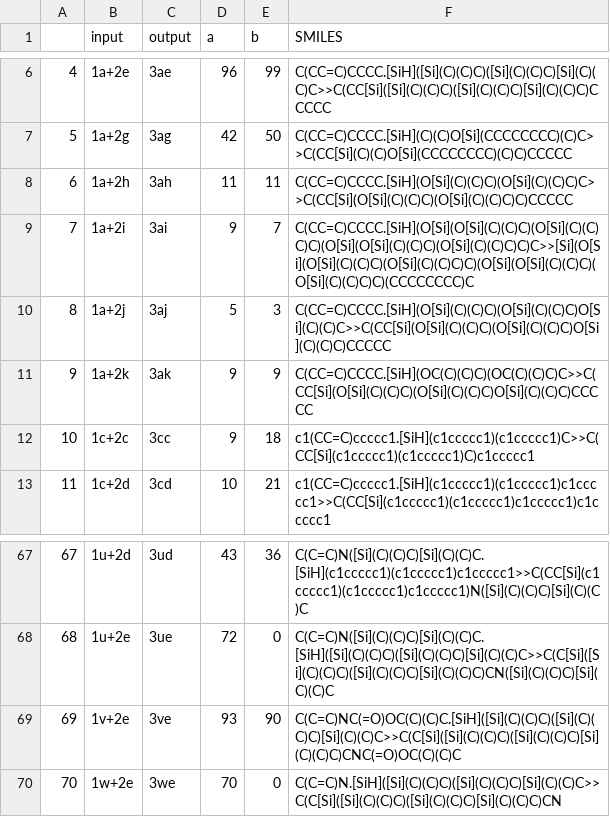
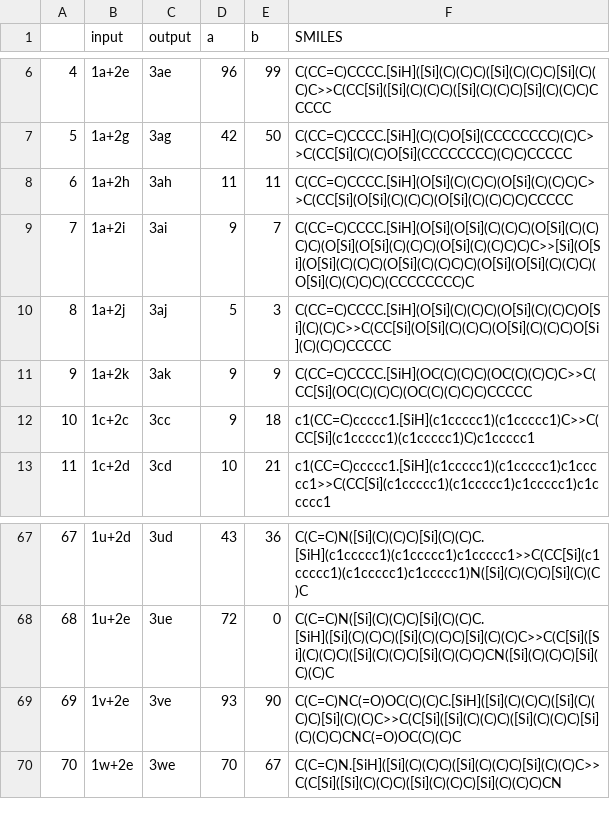
Before and after one commit to cochievgeor-maker/HS-solution, a CSV file: All_data/Names+SMILES_forML.csv, drawn as a sheet; only a part is shown, gaps mark what is left out.

Commit message:
Update Names+SMILES_forML.csv

```diff
--- a/All_data/Names+SMILES_forML.csv
+++ b/All_data/Names+SMILES_forML.csv
@@ -10,3 +10,3 @@
 8,1a+2j,3aj,5,3,C(CC=C)CCCC.[SiH](O[Si](C)(C)C)(O[Si](C)(C)C)O[Si](C)(C)C>>C(CC[Si](O[Si](C)(C)C)(O[Si](C)(C)C)O[Si](C)(C)C)CCCCC
-9,1a+2k,3ak,9,9,C(CC=C)CCCC.[SiH](OC(C)(C)C)(OC(C)(C)C)C>>C(CC[Si](O[Si](C)(C)C)(O[Si](C)(C)C)O[Si](C)(C)C)CCCCC
+9,1a+2k,3ak,9,9,C(CC=C)CCCC.[SiH](OC(C)(C)C)(OC(C)(C)C)C>>C(CC[Si](OC(C)(C)C)(OC(C)(C)C)C)CCCCC
 10,1c+2c,3cc,9,18,c1(CC=C)ccccc1.[SiH](c1ccccc1)(c1ccccc1)C>>C(CC[Si](c1ccccc1)(c1ccccc1)C)c1ccccc1
@@ -69,2 +69,2 @@
 69,1v+2e,3ve,93,90,C(C=C)NC(=O)OC(C)(C)C.[SiH]([Si](C)(C)C)([Si](C)(C)C)[Si](C)(C)C>>C(C[Si]([Si](C)(C)C)([Si](C)(C)C)[Si](C)(C)C)CNC(=O)OC(C)(C)C
-70,1w+2e,3we,70,0,C(C=C)N.[SiH]([Si](C)(C)C)([Si](C)(C)C)[Si](C)(C)C>>C(C[Si]([Si](C)(C)C)([Si](C)(C)C)[Si](C)(C)C)CN
+70,1w+2e,3we,70,67,C(C=C)N.[SiH]([Si](C)(C)C)([Si](C)(C)C)[Si](C)(C)C>>C(C[Si]([Si](C)(C)C)([Si](C)(C)C)[Si](C)(C)C)CN
```
